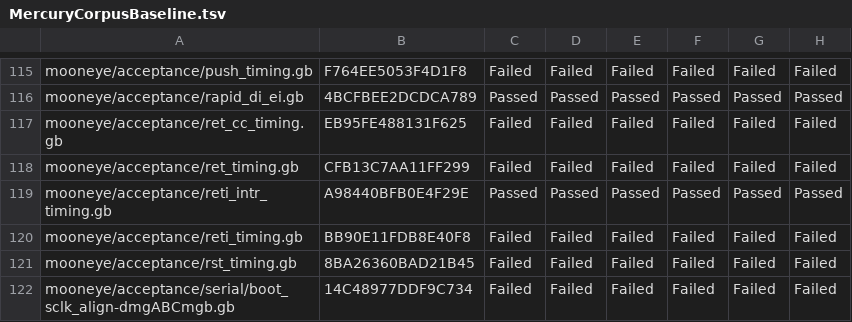
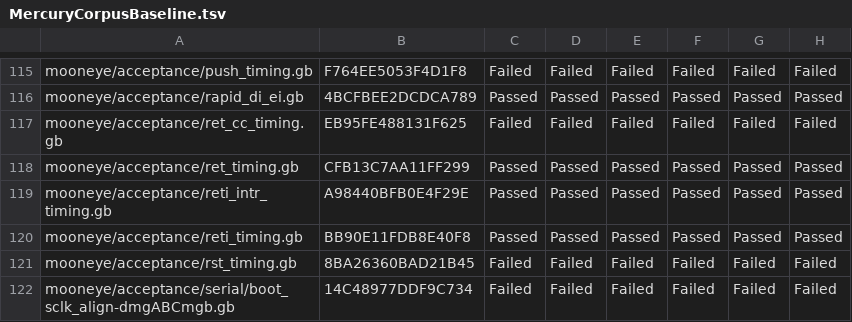
Before and after one commit to RedQuE3n/EmuSen, a TSV file: EmuSen.WiseMan/Cores/MercuryCorpusBaseline.tsv, drawn as a sheet; only a part is shown, gaps mark what is left out; the diff covers the shown part only.

```diff
--- a/EmuSen.WiseMan/Cores/MercuryCorpusBaseline.tsv
+++ b/EmuSen.WiseMan/Cores/MercuryCorpusBaseline.tsv
@@ -117,5 +117,5 @@ mooneye/acceptance/rapid_di_ei.gb	4BCFBEE2DCDCA789	Passed	Passed	Passed	Passed	P
 mooneye/acceptance/ret_cc_timing.gb	EB95FE488131F625	Failed	Failed	Failed	Failed	Failed	Failed
-mooneye/acceptance/ret_timing.gb	CFB13C7AA11FF299	Failed	Failed	Failed	Failed	Failed	Failed
+mooneye/acceptance/ret_timing.gb	CFB13C7AA11FF299	Passed	Passed	Passed	Passed	Passed	Passed
 mooneye/acceptance/reti_intr_timing.gb	A98440BFB0E4F29E	Passed	Passed	Passed	Passed	Passed	Passed
-mooneye/acceptance/reti_timing.gb	BB90E11FDB8E40F8	Failed	Failed	Failed	Failed	Failed	Failed
+mooneye/acceptance/reti_timing.gb	BB90E11FDB8E40F8	Passed	Passed	Passed	Passed	Passed	Passed
 mooneye/acceptance/rst_timing.gb	8BA26360BAD21B45	Failed	Failed	Failed	Failed	Failed	Failed
```
Also changed, not shown: 54 edited cells elsewhere in this file, 12 other files.
